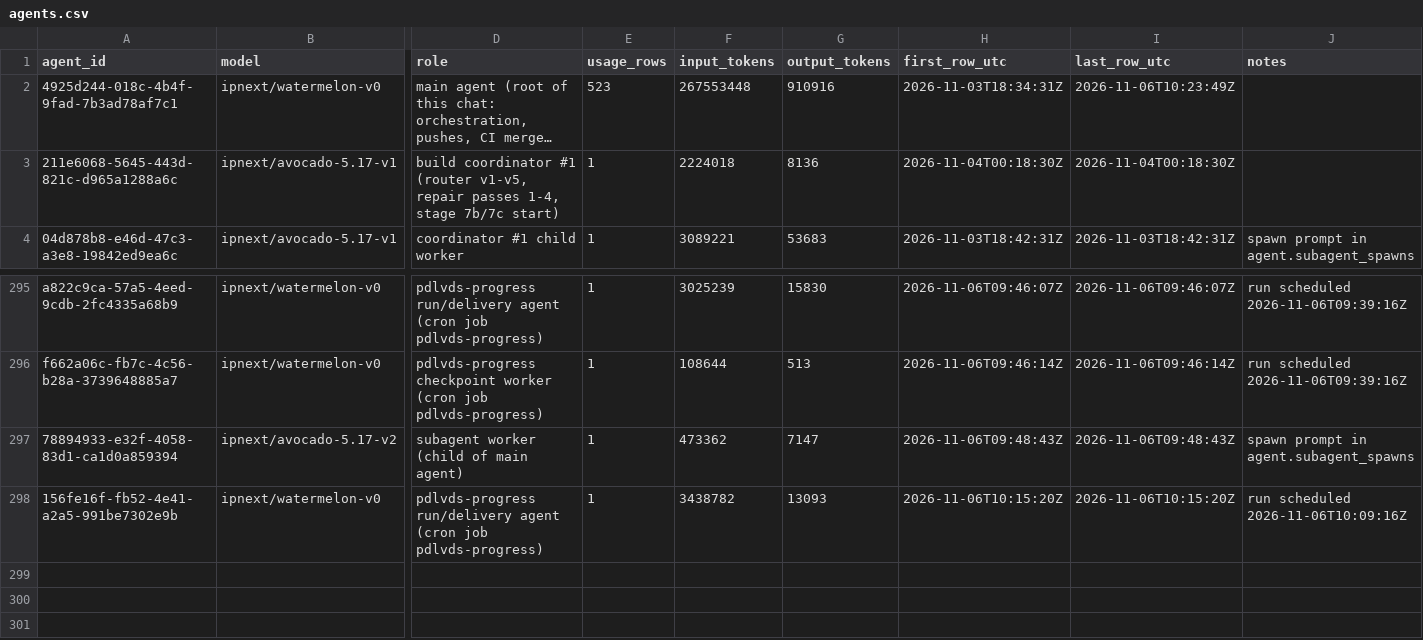
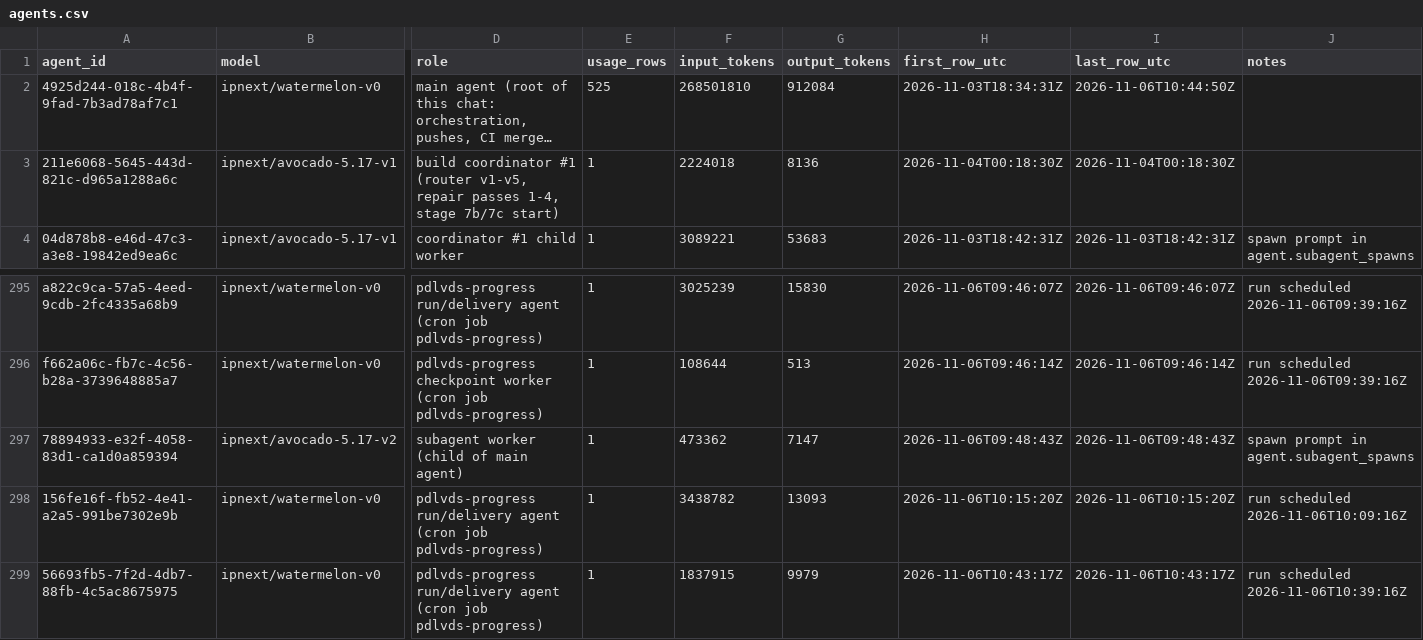
Before and after one commit to sneakers-the-rat/lvds-receiver-official, a CSV file: metrics/agents.csv, drawn as a sheet; only a part is shown, gaps mark what is left out; long unchanged cells end in …; rows hold the shown columns only; the diff names each change by its address in the sheet, - before the commit and + after, or states it on an @@ line.

```diff
--- a/metrics/agents.csv
+++ b/metrics/agents.csv
-E2 (usage_rows): 523
+E2 (usage_rows): 525
-F2 (input_tokens): 267553448
+F2 (input_tokens): 268501810
-G2 (output_tokens): 910916
+G2 (output_tokens): 912084
-I2 (last_row_utc): 2026-11-06T10:23:49Z
+I2 (last_row_utc): 2026-11-06T10:44:50Z
+row 299: 56693fb5-7f2d-4db7-88fb-4c5ac8675975 | ipnext/watermelon-v0 | pdlvds-progress run/delivery agent (cron job pdlvds-progress) | 1 | 1837915 | 9979 | 2026-11-06T10:43:17Z | 2026-11-06T10:43:17Z | run scheduled 2026-11-06T10:39:16Z
```
Also changed, not shown: metrics/commit_alignment.csv, metrics/cost_summary.csv, 3 other files.
